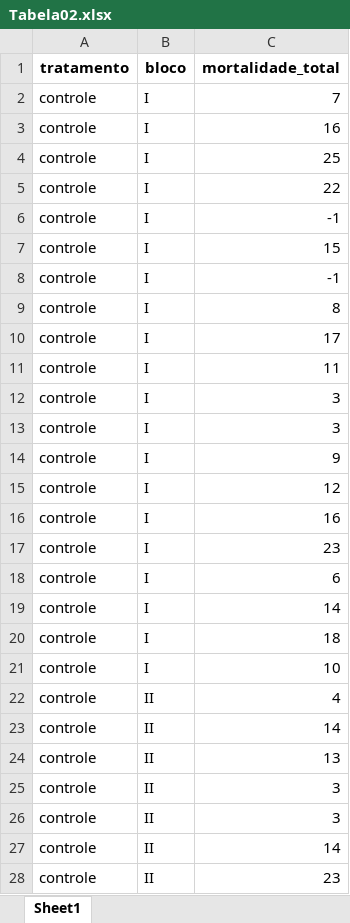
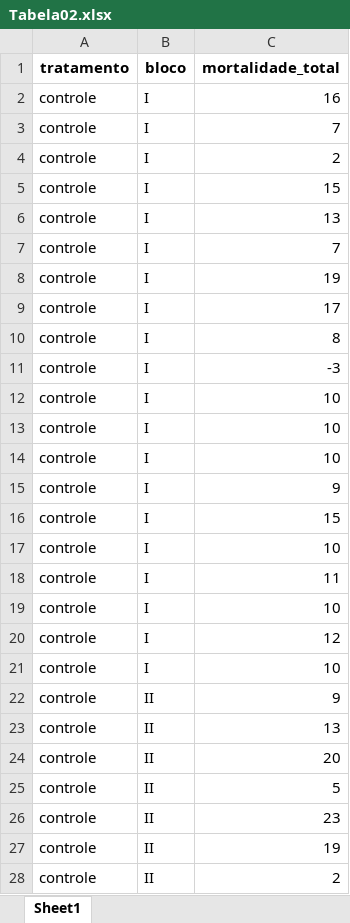
Before and after one commit to arpanosso/help_polanczyk, an Excel workbook: data/Tabela02.xlsx, sheet Sheet1, drawn as a sheet; only a part is shown; values as stored, in another font and other column widths than the file's, no borders; removed rows and columns are numbered as before the commit, all else as after; the diff covers the shown part only; the diff names each change by its address in the sheet, - before the commit and + after, or states it on an @@ line.

```diff
--- a/data/Tabela02.xlsx (sheet Sheet1)
+++ b/data/Tabela02.xlsx (sheet Sheet1)
@@ row 16 moved to row 2: controle @@
-C4 (mortalidade_total): 16
+C4 (mortalidade_total): 2
-row 4: controle | I | 25
-row 5: controle | I | 22
-row 6: controle | I | -1
-C6 (mortalidade_total): -1
+C6 (mortalidade_total): 13
+row 7: controle | I | 7
+row 8: controle | I | 19
+row 9: controle | I | 17
-C11 (mortalidade_total): 17
+C11 (mortalidade_total): -3
+row 12: controle | I | 10
+row 13: controle | I | 10
+row 14: controle | I | 10
@@ row 14 moved to row 15: controle @@
+row 16: controle | I | 15
+row 17: controle | I | 10
-C19 (mortalidade_total): 3
+C19 (mortalidade_total): 10
-row 13: controle | I | 3
-row 17: controle | I | 23
-row 18: controle | I | 6
-row 19: controle | I | 14
-row 20: controle | I | 18
-C22 (mortalidade_total): 4
+C22 (mortalidade_total): 9
-row 23: controle | II | 14
-C24 (mortalidade_total): 3
+C24 (mortalidade_total): 20
-C25 (mortalidade_total): 3
+C25 (mortalidade_total): 5
-row 27: controle | II | 14
+row 27: controle | II | 19
+row 28: controle | II | 2
```
Also changed, not shown: 123 added rows, 123 removed rows, 26 moved rows and 138 edited cells elsewhere in this sheet, data/Tabela01.xlsx, data/Tabela03.xlsx, 3 other files.
